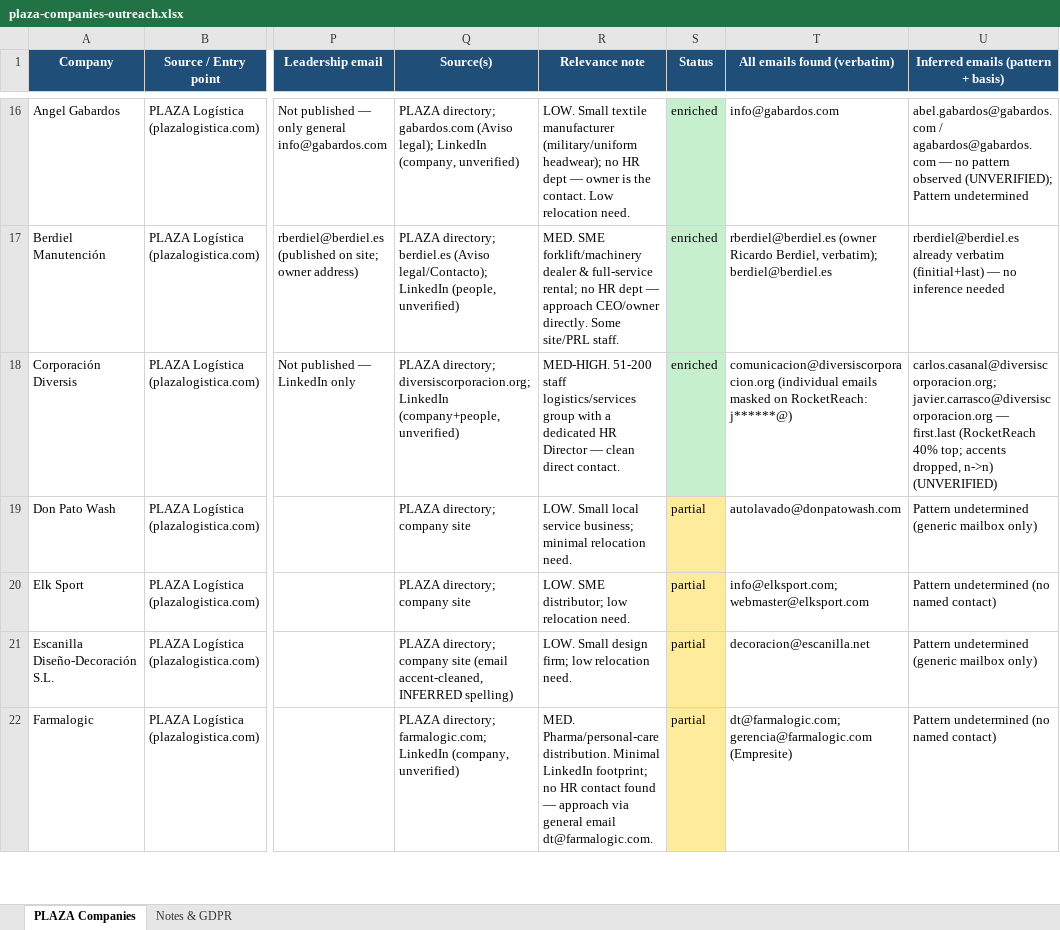
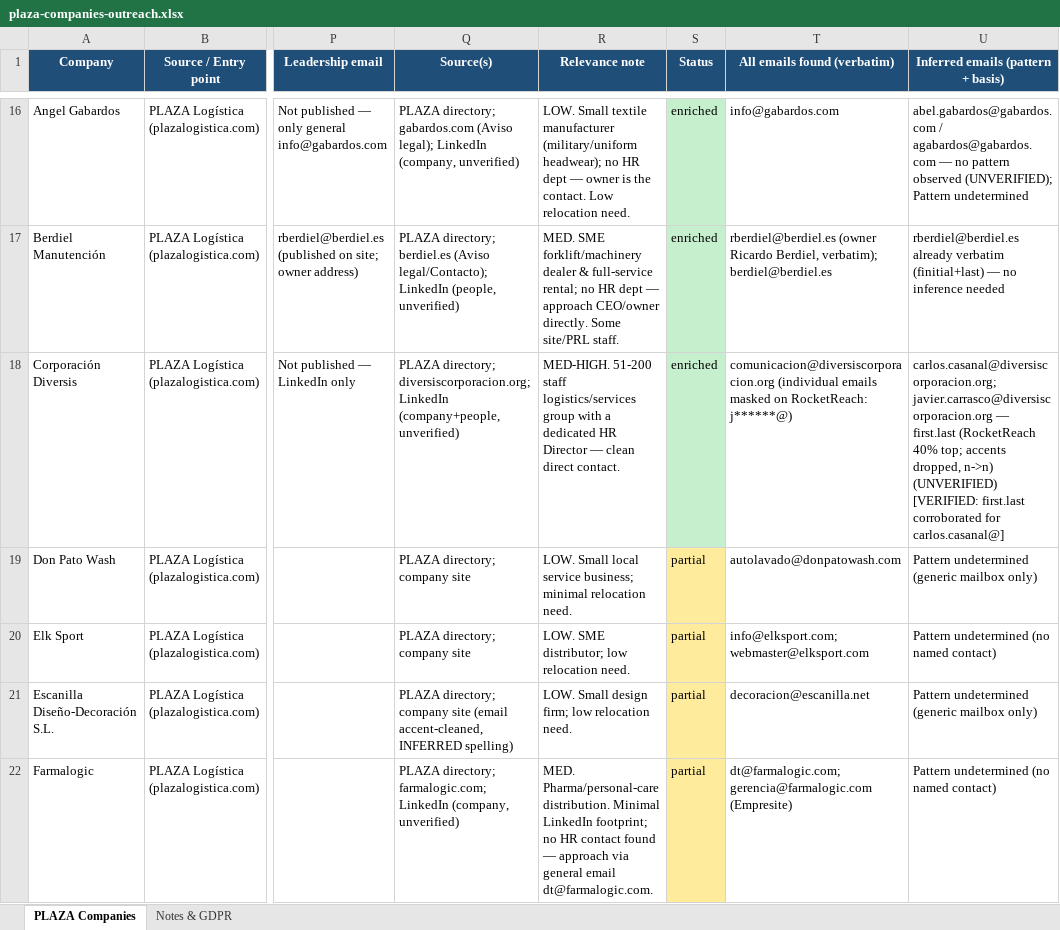
Before and after one commit to LucianoHildebrand-hash/ebrostay-site, an Excel workbook: market-outreach/research/plaza-companies-outreach.xlsx, sheet PLAZA Companies, drawn as a sheet; only a part is shown, gaps mark what is left out; values as stored, in another font and other column widths than the file's, no borders; the diff covers the shown part only; the diff names each change by its address in the sheet, - before the commit and + after, or states it on an @@ line.

```diff
--- a/market-outreach/research/plaza-companies-outreach.xlsx (sheet PLAZA Companies)
+++ b/market-outreach/research/plaza-companies-outreach.xlsx (sheet PLAZA Companies)
-U18: …n->n) (UNVERIFIED)
+U18: …n->n) (UNVERIFIED) [VERIFIED: first.last corroborated for carlos.casanal@]
```
Also changed, not shown: 39 edited cells elsewhere in this sheet, 1 other file.
